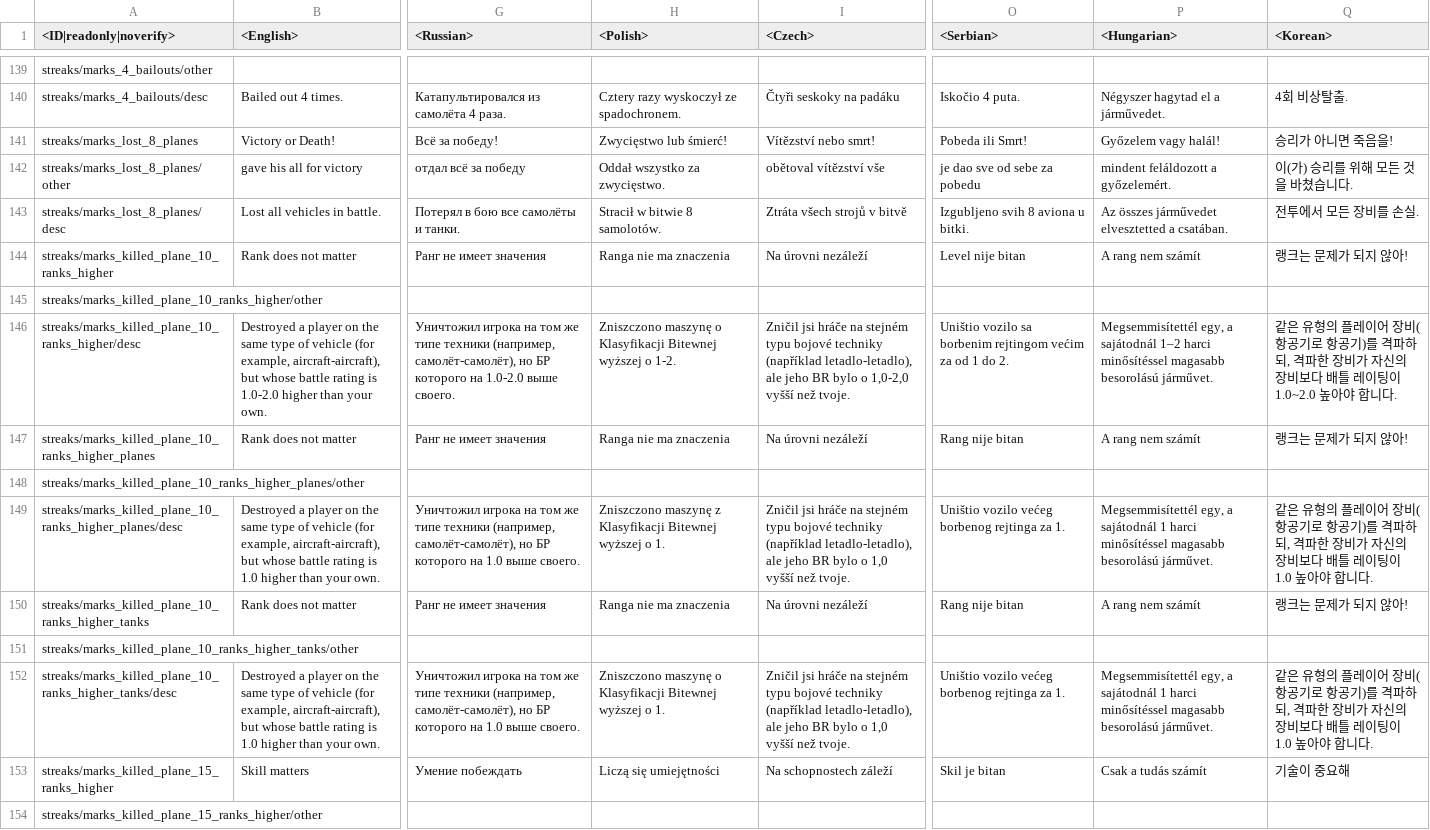
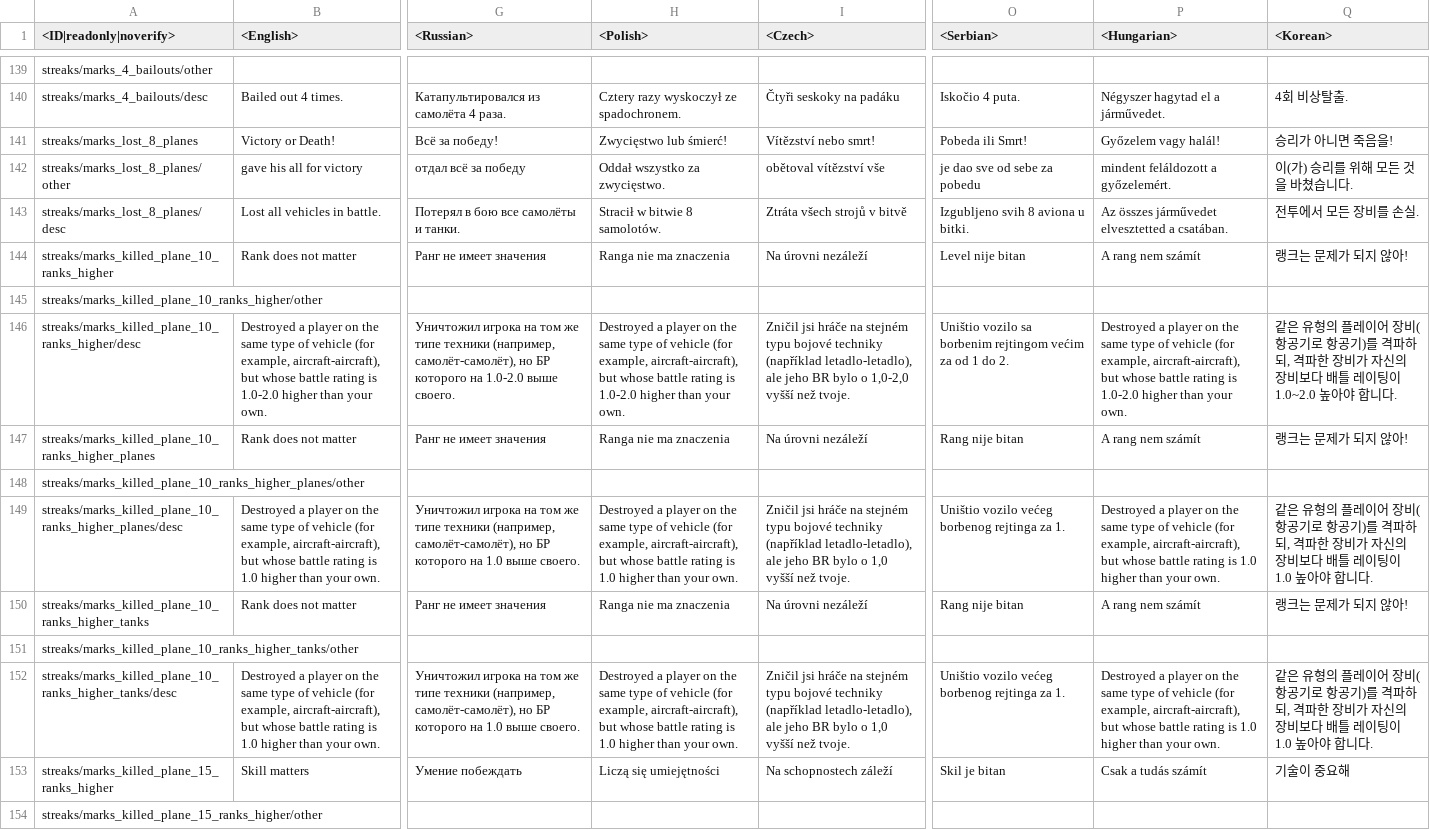
Before and after one commit to Heboon123/WTDM, a CSV file: lang.vromfs.bin_u/lang/unlocks_streaks.csv, drawn as a sheet; only a part is shown, gaps mark what is left out; the diff covers the shown part only; the diff names each change by its address in the sheet, - before the commit and + after, or states it on an @@ line.

```diff
--- a/lang.vromfs.bin_u/lang/unlocks_streaks.csv
+++ b/lang.vromfs.bin_u/lang/unlocks_streaks.csv
-H146 (<Polish>): Zniszczono maszynę o Klasyfikacji Bitewnej wyższej o 1-2.
+H146 (<Polish>): Destroyed a player on the same type of vehicle (for example, aircraft-aircraft), but whose battle rating is 1.0-2.0 higher than your own.
-P146 (<Hungarian>): Megsemmisítettél egy, a sajátodnál 1–2 harci minősítéssel magasabb besorolású járművet.
+P146 (<Hungarian>): Destroyed a player on the same type of vehicle (for example, aircraft-aircraft), but whose battle rating is 1.0-2.0 higher than your own.
-H149 (<Polish>): Zniszczono maszynę z Klasyfikacji Bitewnej wyższej o 1.
+H149 (<Polish>): Destroyed a player on the same type of vehicle (for example, aircraft-aircraft), but whose battle rating is 1.0 higher than your own.
-P149 (<Hungarian>): Megsemmisítettél egy, a sajátodnál 1 harci minősítéssel magasabb besorolású járművet.
+P149 (<Hungarian>): Destroyed a player on the same type of vehicle (for example, aircraft-aircraft), but whose battle rating is 1.0 higher than your own.
-H152 (<Polish>): Zniszczono maszynę o Klasyfikacji Bitewnej wyższej o 1.
+H152 (<Polish>): Destroyed a player on the same type of vehicle (for example, aircraft-aircraft), but whose battle rating is 1.0 higher than your own.
-P152 (<Hungarian>): Megsemmisítettél egy, a sajátodnál 1 harci minősítéssel magasabb besorolású járművet.
+P152 (<Hungarian>): Destroyed a player on the same type of vehicle (for example, aircraft-aircraft), but whose battle rating is 1.0 higher than your own.
```
Also changed, not shown: 5 edited cells elsewhere in this file, lang.vromfs.bin_u/lang/menu_multiplayer.csv, lang.vromfs.bin_u/lang/pc_uimessages.csv, 30 other files.
